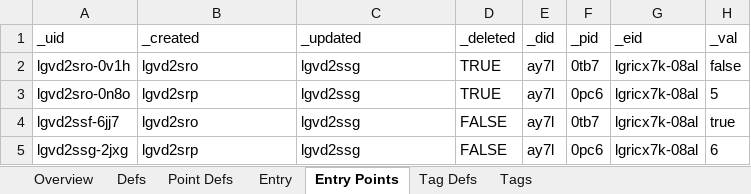
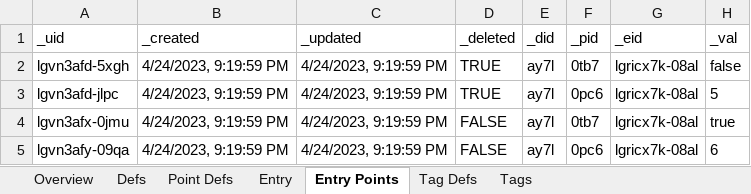
Before and after one commit to aarongilly/pdw, an Excel workbook: data-files/OutExcel2.xlsx, sheet Entry Points, drawn as a sheet; values as stored, in another font and other column widths than the file's, no borders; the diff names each change by its address in the sheet, - before the commit and + after, or states it on an @@ line.

```diff
--- a/data-files/OutExcel2.xlsx (sheet Entry Points)
+++ b/data-files/OutExcel2.xlsx (sheet Entry Points)
-A2 (_uid): lgvd2sro-0v1h
+A2 (_uid): lgvn3afd-5xgh
-B2 (_created): lgvd2sro
+B2 (_created): 4/24/2023, 9:19:59 PM
-C2:C5 (_updated): lgvd2ssg
+C2:C5 (_updated): 4/24/2023, 9:19:59 PM
-A3 (_uid): lgvd2sro-0n8o
+A3 (_uid): lgvn3afd-jlpc
-B3 (_created): lgvd2srp
+B3 (_created): 4/24/2023, 9:19:59 PM
-A4 (_uid): lgvd2ssf-6jj7
+A4 (_uid): lgvn3afx-0jmu
-B4 (_created): lgvd2sro
+B4 (_created): 4/24/2023, 9:19:59 PM
-A5 (_uid): lgvd2ssg-2jxg
+A5 (_uid): lgvn3afy-09qa
-B5 (_created): lgvd2srp
+B5 (_created): 4/24/2023, 9:19:59 PM
```
Also changed, not shown: sheet Tag Defs, sheet Entry, sheet Point Defs, sheet Defs, sheet Tags, sheet Overview, data-files/OutExcel1.xlsx, 5 other files.
